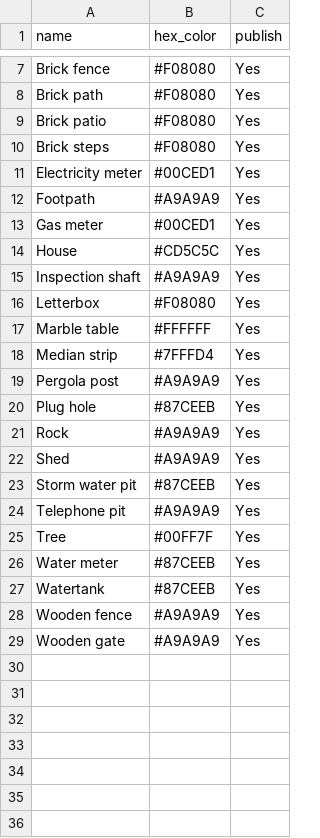
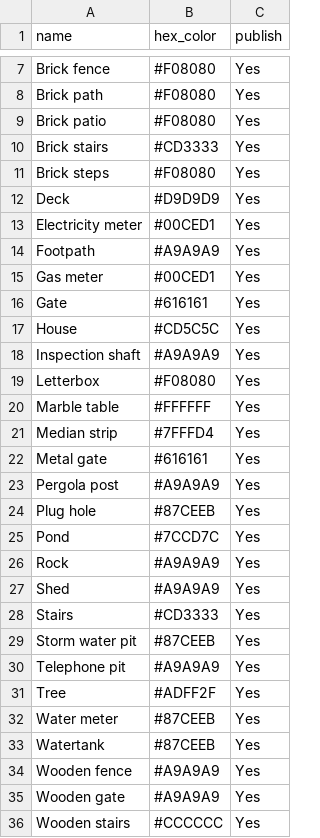
Before and after one commit to ronsavage/WWW-Garden-Design, a CSV file: data/objects.csv, drawn as a sheet; only a part is shown, gaps mark what is left out.

```diff
--- a/data/objects.csv
+++ b/data/objects.csv
@@ -9,3 +9,5 @@
 "Brick patio","#F08080","Yes"
+"Brick stairs","#CD3333","Yes"
 "Brick steps","#F08080","Yes"
+"Deck","#D9D9D9","Yes"
 "Electricity meter","#00CED1","Yes"
@@ -13,2 +15,3 @@
 "Gas meter","#00CED1","Yes"
+"Gate","#616161","Yes"
 "House","#CD5C5C","Yes"
@@ -18,9 +21,12 @@
 "Median strip","#7FFFD4","Yes"
+"Metal gate","#616161","Yes"
 "Pergola post","#A9A9A9","Yes"
 "Plug hole","#87CEEB","Yes"
+"Pond","#7CCD7C","Yes"
 "Rock","#A9A9A9","Yes"
 "Shed","#A9A9A9","Yes"
+"Stairs","#CD3333","Yes"
 "Storm water pit","#87CEEB","Yes"
 "Telephone pit","#A9A9A9","Yes"
-"Tree","#00FF7F","Yes"
+"Tree","#ADFF2F","Yes"
 "Water meter","#87CEEB","Yes"
@@ -29 +35,2 @@
 "Wooden gate","#A9A9A9","Yes"
+"Wooden stairs","#CCCCCC","Yes"
```
Also changed, not shown: data/constants.csv, data/flower_locations.csv, 14 other files.
